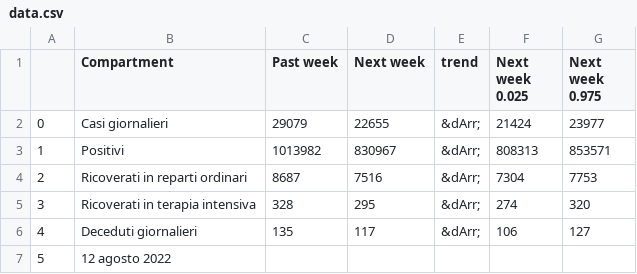
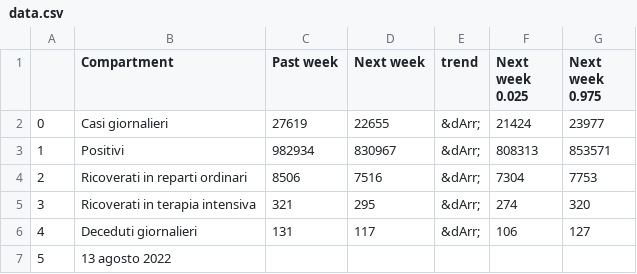
Before and after one commit to nicoparo/testaction, a CSV file: data.csv, drawn as a sheet.

```diff
--- a/data.csv
+++ b/data.csv
@@ -1,7 +1,7 @@
 ,Compartment,Past week,Next week,trend,Next week 0.025,Next week 0.975
-0,Casi giornalieri,29079,22655,&dArr;,21424,23977
-1,Positivi,1013982,830967,&dArr;,808313,853571
-2,Ricoverati in reparti ordinari,8687,7516,&dArr;,7304,7753
-3,Ricoverati in terapia intensiva,328,295,&dArr;,274,320
-4,Deceduti giornalieri,135,117,&dArr;,106,127
-5,12 agosto 2022,,,,,
+0,Casi giornalieri,27619,22655,&dArr;,21424,23977
+1,Positivi,982934,830967,&dArr;,808313,853571
+2,Ricoverati in reparti ordinari,8506,7516,&dArr;,7304,7753
+3,Ricoverati in terapia intensiva,321,295,&dArr;,274,320
+4,Deceduti giornalieri,131,117,&dArr;,106,127
+5,13 agosto 2022,,,,,
```
